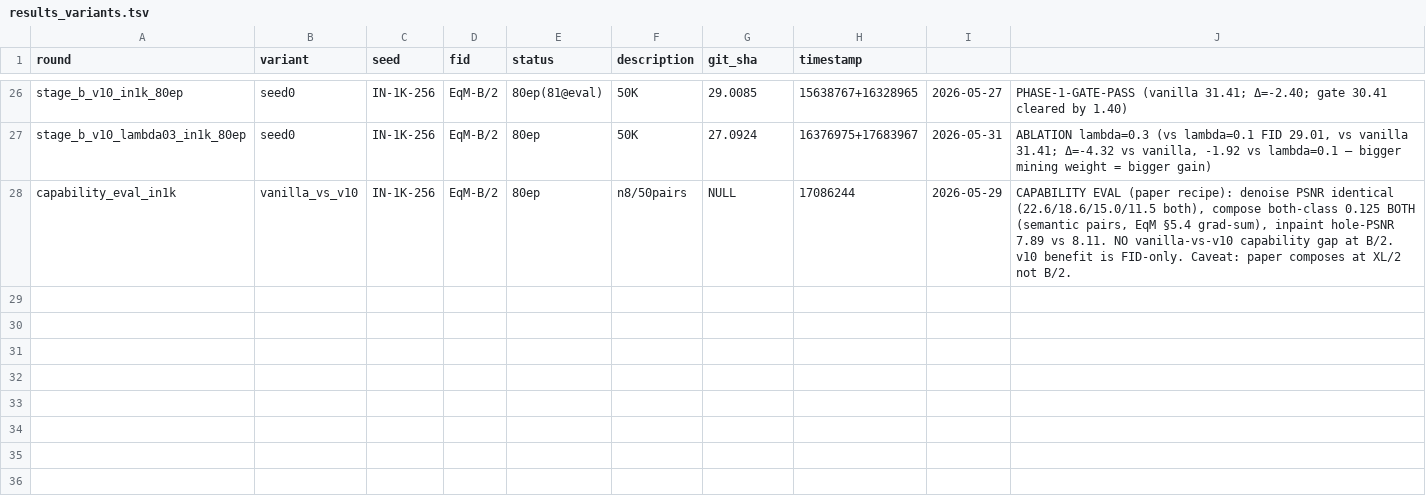
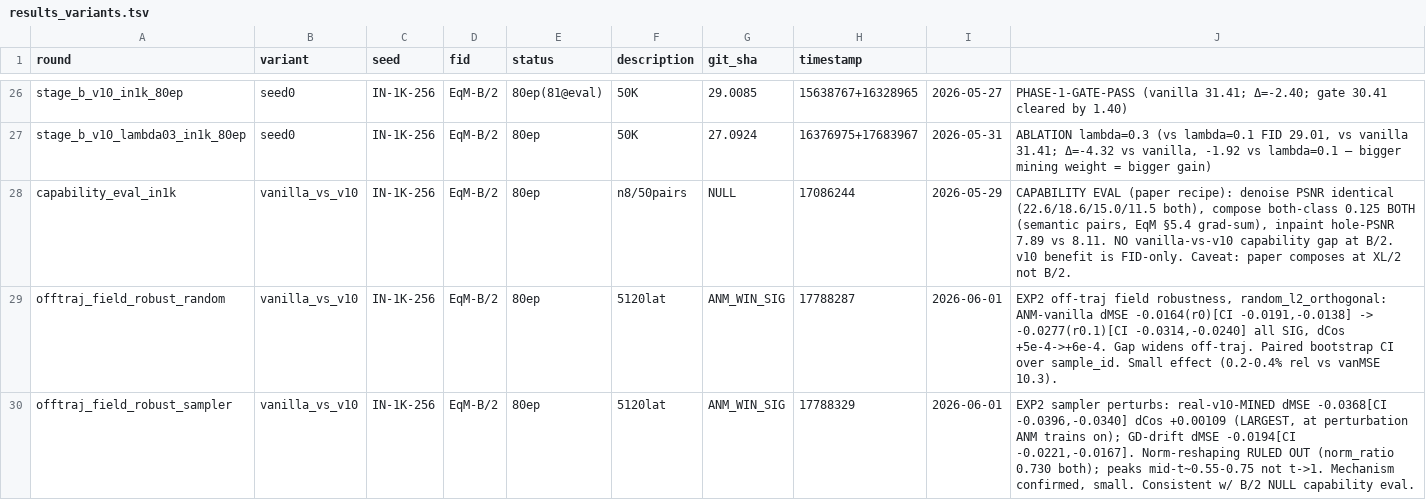
Before and after one commit to mdkrasnow/research-repo, a TSV file: projects/diff-EqM/results_variants.tsv, drawn as a sheet; only a part is shown, gaps mark what is left out.

Commit message:
Exp 2: log results to results_variants.tsv (2 rows, ANM_WIN_SIG) + mark DONE in queue.md + pipeline events

```diff
--- a/projects/diff-EqM/results_variants.tsv
+++ b/projects/diff-EqM/results_variants.tsv
@@ -28 +28,3 @@ stage_b_v10_lambda03_in1k_80ep	seed0	IN-1K-256	EqM-B/2	80ep	50K	27.0924	16376975
 capability_eval_in1k	vanilla_vs_v10	IN-1K-256	EqM-B/2	80ep	n8/50pairs	NULL	17086244	2026-05-29	CAPABILITY EVAL (paper recipe): denoise PSNR identical (22.6/18.6/15.0/11.5 both), compose both-class 0.125 BOTH (semantic pairs, EqM §5.4 grad-sum), inpaint hole-PSNR 7.89 vs 8.11. NO vanilla-vs-v10 capability gap at B/2. v10 benefit is FID-only. Caveat: paper composes at XL/2 not B/2.
+offtraj_field_robust_random	vanilla_vs_v10	IN-1K-256	EqM-B/2	80ep	5120lat	ANM_WIN_SIG	17788287	2026-06-01	EXP2 off-traj field robustness, random_l2_orthogonal: ANM-vanilla dMSE -0.0164(r0)[CI -0.0191,-0.0138] -> -0.0277(r0.1)[CI -0.0314,-0.0240] all SIG, dCos +5e-4->+6e-4. Gap widens off-traj. Paired bootstrap CI over sample_id. Small effect (0.2-0.4% rel vs vanMSE 10.3).
+offtraj_field_robust_sampler	vanilla_vs_v10	IN-1K-256	EqM-B/2	80ep	5120lat	ANM_WIN_SIG	17788329	2026-06-01	EXP2 sampler perturbs: real-v10-MINED dMSE -0.0368[CI -0.0396,-0.0340] dCos +0.00109 (LARGEST, at perturbation ANM trains on); GD-drift dMSE -0.0194[CI -0.0221,-0.0167]. Norm-reshaping RULED OUT (norm_ratio 0.730 both); peaks mid-t~0.55-0.75 not t->1. Mechanism confirmed, small. Consistent w/ B/2 NULL capability eval.
```
Also changed, not shown: 2 other files.
